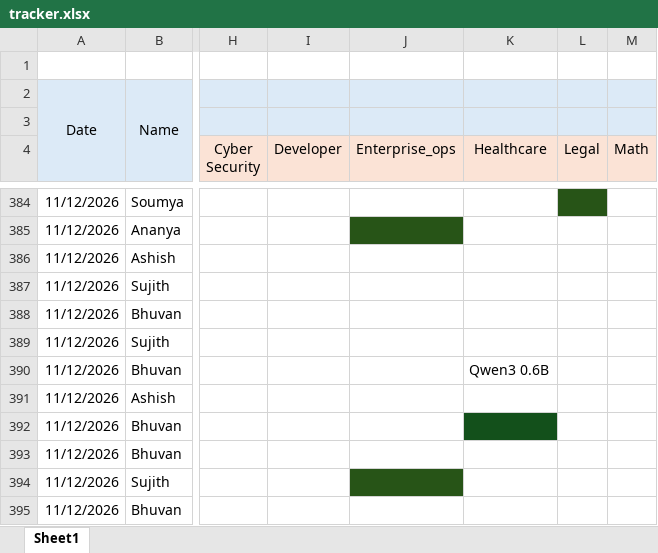
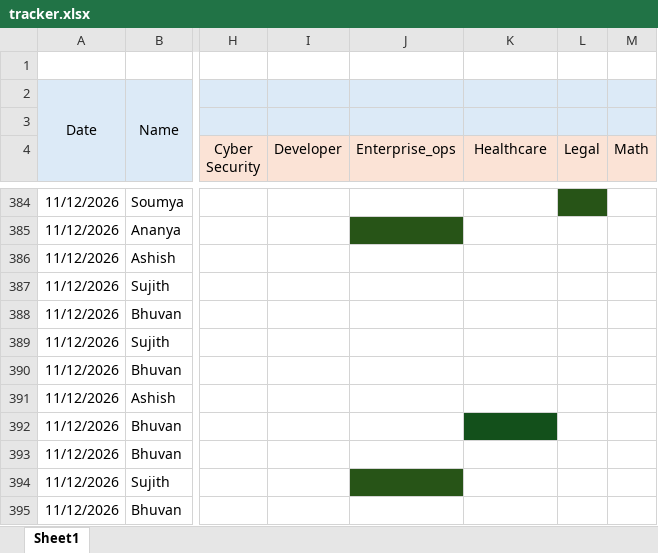
Before and after one commit to TheFoundrys/openvals-website, an Excel workbook: scratch/tracker.xlsx, sheet Sheet1, drawn as a sheet; only a part is shown, gaps mark what is left out; values as stored, in another font and other column widths than the file's, no borders; the diff covers the shown part only; the diff names each change by its address in the sheet, - before the commit and + after, or states it on an @@ line.

```diff
--- a/scratch/tracker.xlsx (sheet Sheet1)
+++ b/scratch/tracker.xlsx (sheet Sheet1)
-K390 (Healthcare): Qwen3 0.6B
+K390 (Healthcare): (empty)
```
Also changed, not shown: 39 added rows, 2 removed rows, 5 edited cells and cell formats elsewhere in this sheet, 2 other files.
